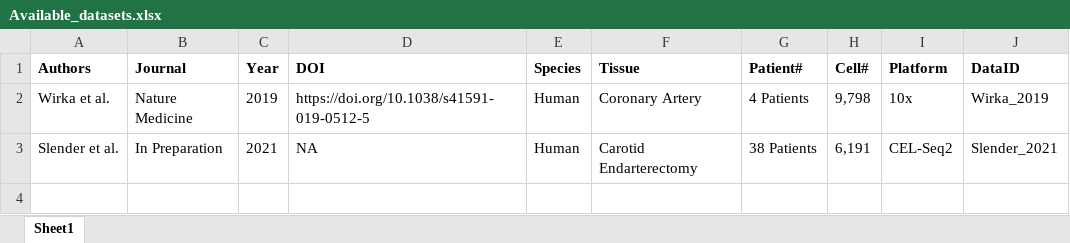
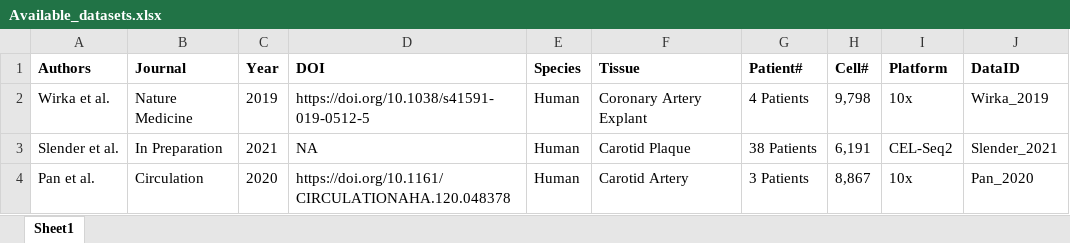
Before and after one commit to MillerLab-CPHG/PlaqView, an Excel workbook: Available_datasets.xlsx, sheet Sheet1, drawn as a sheet; values as stored, in another font and other column widths than the file's, no borders; the diff names each change by its address in the sheet, - before the commit and + after, or states it on an @@ line.

```diff
--- a/Available_datasets.xlsx (sheet Sheet1)
+++ b/Available_datasets.xlsx (sheet Sheet1)
-F2 (Tissue): Coronary Artery
+F2 (Tissue): Coronary Artery Explant
-F3 (Tissue): Carotid Endarterectomy
+F3 (Tissue): Carotid Plaque
+row 4: Pan et al. | Circulation | 2020 | https://doi.org/10.1161/CIRCULATIONAHA.120.048378 | Human | Carotid Artery | 3 Patients | 8,867 | 10x | Pan_2020
```
Also changed, not shown: 44 other files.
